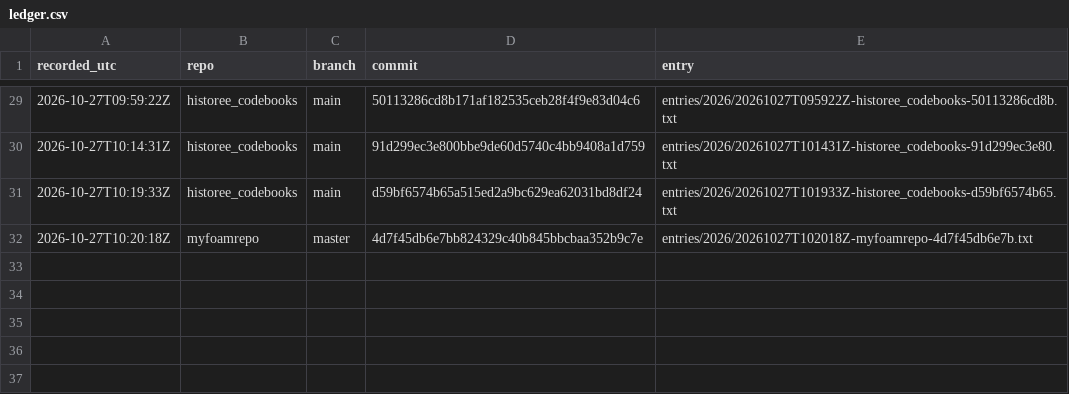
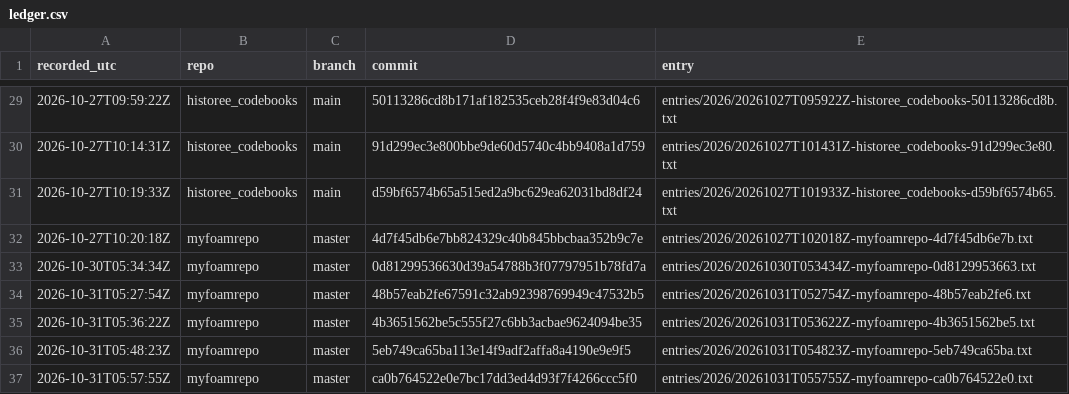
Before and after one commit to michaelschiltz/research-ledger, a CSV file: ledger.csv, drawn as a sheet; only a part is shown, gaps mark what is left out.

Commit message:
ledger entries for 2026-10-31

```diff
--- a/ledger.csv
+++ b/ledger.csv
@@ -32 +32,6 @@ recorded_utc,repo,branch,commit,entry
 2026-10-27T10:20:18Z,myfoamrepo,master,4d7f45db6e7bb824329c40b845bbcbaa352b9c7e,entries/2026/20261027T102018Z-myfoamrepo-4d7f45db6e7b.txt
+2026-10-30T05:34:34Z,myfoamrepo,master,0d81299536630d39a54788b3f07797951b78fd7a,entries/2026/20261030T053434Z-myfoamrepo-0d8129953663.txt
+2026-10-31T05:27:54Z,myfoamrepo,master,48b57eab2fe67591c32ab92398769949c47532b5,entries/2026/20261031T052754Z-myfoamrepo-48b57eab2fe6.txt
+2026-10-31T05:36:22Z,myfoamrepo,master,4b3651562be5c555f27c6bb3acbae9624094be35,entries/2026/20261031T053622Z-myfoamrepo-4b3651562be5.txt
+2026-10-31T05:48:23Z,myfoamrepo,master,5eb749ca65ba113e14f9adf2affa8a4190e9e9f5,entries/2026/20261031T054823Z-myfoamrepo-5eb749ca65ba.txt
+2026-10-31T05:57:55Z,myfoamrepo,master,ca0b764522e0e7bc17dd3ed4d93f7f4266ccc5f0,entries/2026/20261031T055755Z-myfoamrepo-ca0b764522e0.txt
```
Also changed, not shown: 10 other files.
